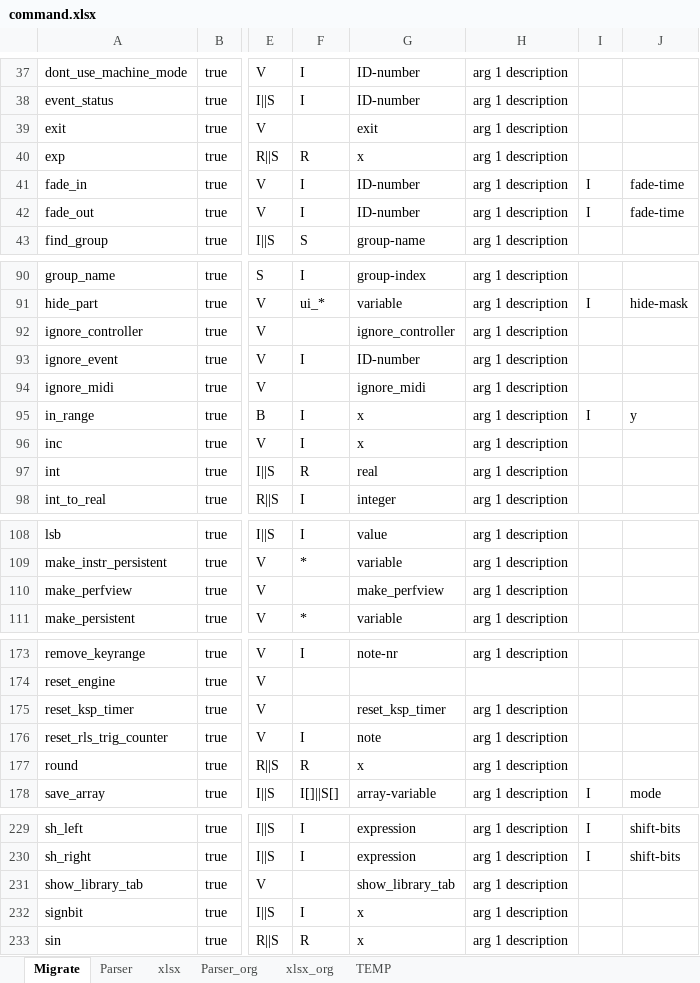
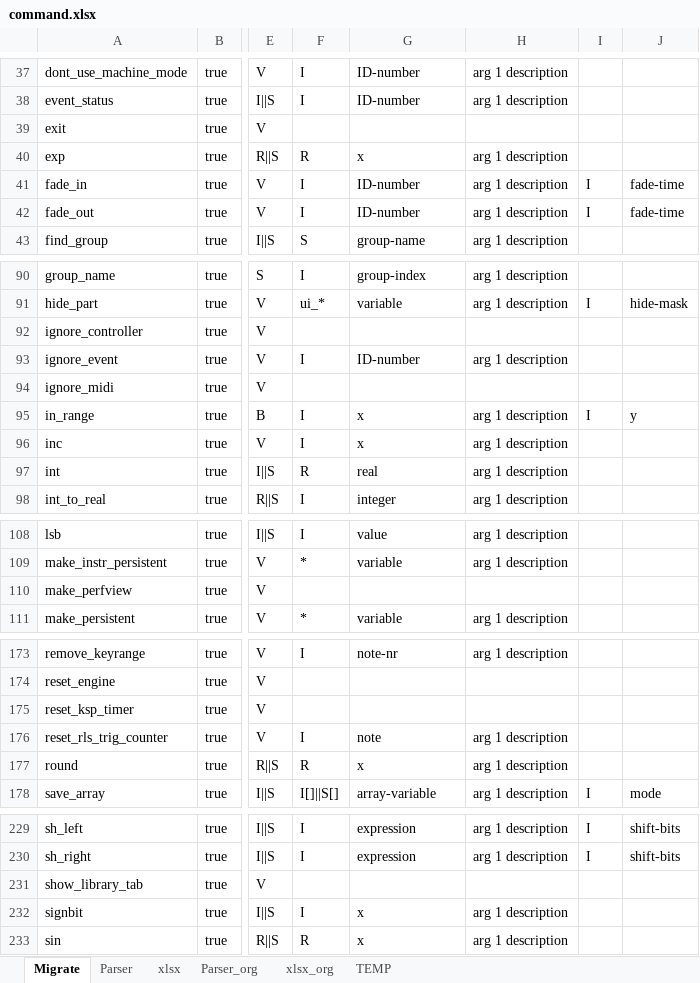
Before and after one commit to r-koubou/KSPCompiler, an Excel workbook: Compiler/Applications/SymbolDatabaseCliApp/_Migration/command.xlsx, sheet Migrate, drawn as a sheet; only a part is shown, gaps mark what is left out; values as stored, in another font and other column widths than the file's, no borders; the diff names each change by its address in the sheet, - before the commit and + after, or states it on an @@ line.

```diff
--- a/Compiler/Applications/SymbolDatabaseCliApp/_Migration/command.xlsx (sheet Migrate)
+++ b/Compiler/Applications/SymbolDatabaseCliApp/_Migration/command.xlsx (sheet Migrate)
-G39: exit
+G39: (empty)
-H39: arg 1 description
+H39: (empty)
-G92: ignore_controller
+G92: (empty)
-H92: arg 1 description
+H92: (empty)
-G94: ignore_midi
+G94: (empty)
-H94: arg 1 description
+H94: (empty)
-G110: make_perfview
+G110: (empty)
-H110: arg 1 description
+H110: (empty)
-G175: reset_ksp_timer
+G175: (empty)
-H175: arg 1 description
+H175: (empty)
-G231: show_library_tab
+G231: (empty)
-H231: arg 1 description
+H231: (empty)
```
Also changed, not shown: sheet TEMP, 5 other files.
